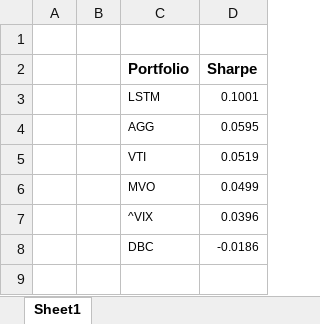
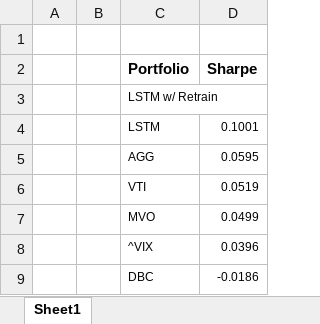
Before and after one commit to smeisner10/portfolio-opt, an Excel workbook: tickers1_sharpes.xlsx, sheet Sheet1, drawn as a sheet; values as stored, in another font and other column widths than the file's, no borders; table styles not drawn; the diff names each change by its address in the sheet, - before the commit and + after, or states it on an @@ line.

Commit message:
retraining scheme is working

```diff
--- a/tickers1_sharpes.xlsx (sheet Sheet1)
+++ b/tickers1_sharpes.xlsx (sheet Sheet1)
+row 3:  |  | LSTM w/ Retrain
```
Also changed, not shown: 6 other files.
